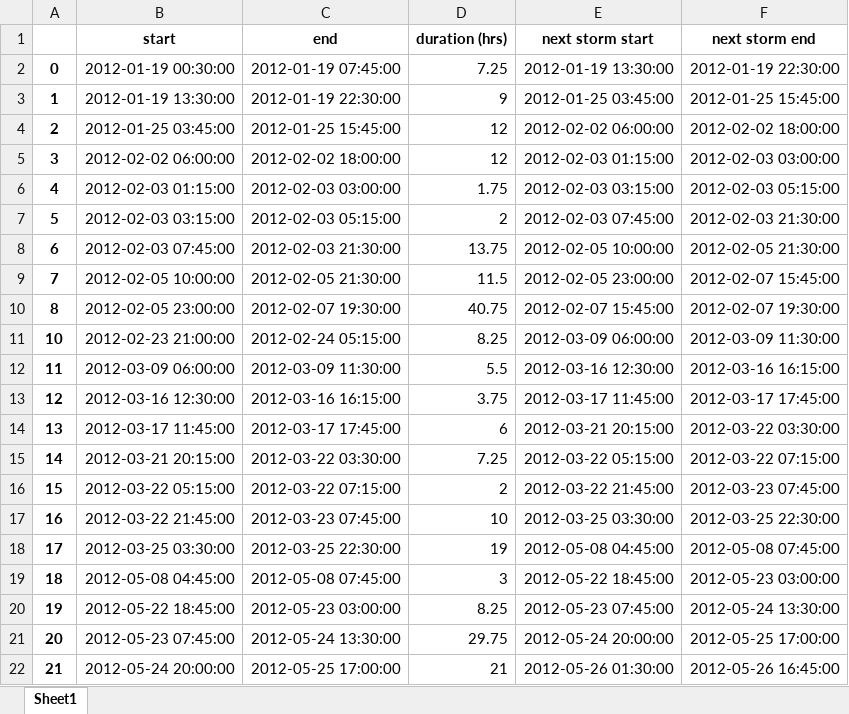
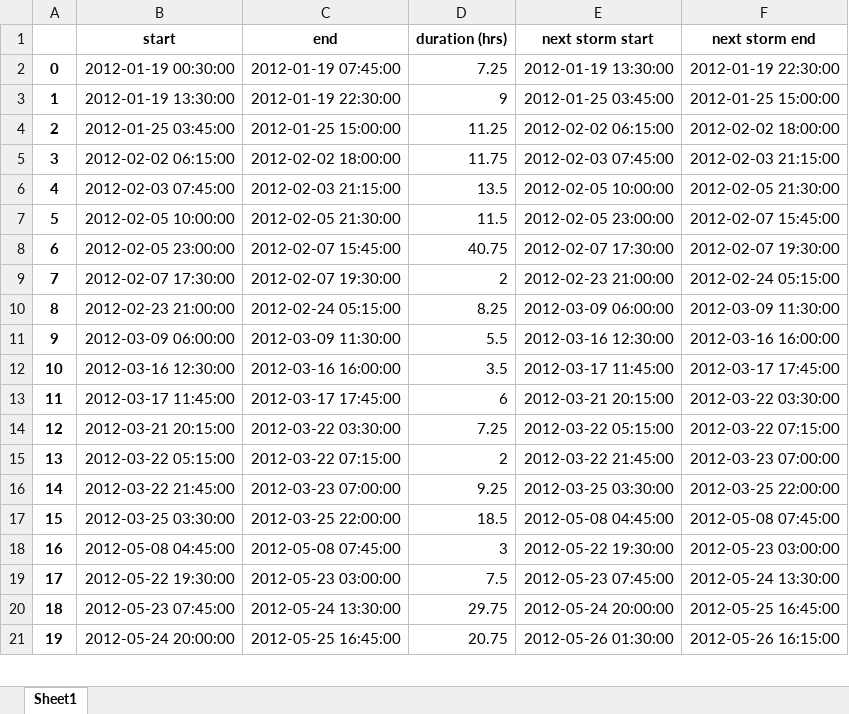
Before and after one commit to CaptainAL/Fagaalu-Sediment-Flux, an Excel workbook: Data/Q/DAM_StormIntervals.xlsx, sheet Sheet1, drawn as a sheet; only a part is shown; values as stored, in another font and other column widths than the file's, no borders; removed rows and columns are numbered as before the commit, all else as after; the diff covers the shown part only; the diff names each change by its address in the sheet, - before the commit and + after, or states it on an @@ line.

```diff
--- a/Data/Q/DAM_StormIntervals.xlsx (sheet Sheet1)
+++ b/Data/Q/DAM_StormIntervals.xlsx (sheet Sheet1)
-F3 (next storm end): 2012-01-25 15:45:00
+F3 (next storm end): 2012-01-25 15:00:00
-C4 (end): 2012-01-25 15:45:00
+C4 (end): 2012-01-25 15:00:00
-D4 (duration (hrs)): 12
+D4 (duration (hrs)): 11.25
-E4 (next storm start): 2012-02-02 06:00:00
+E4 (next storm start): 2012-02-02 06:15:00
-row 5: 3 | 2012-02-02 06:00:00 | 2012-02-02 18:00:00 | 12 | 2012-02-03 01:15:00 | 2012-02-03 03:00:00
-row 6: 4 | 2012-02-03 01:15:00 | 2012-02-03 03:00:00 | 1.75 | 2012-02-03 03:15:00 | 2012-02-03 05:15:00
@@ column A renumbered between rows 5 and 97 @@
-B5 (start): 2012-02-03 03:15:00
+B5 (start): 2012-02-02 06:15:00
-C5 (end): 2012-02-03 05:15:00
+C5 (end): 2012-02-02 18:00:00
-D5 (duration (hrs)): 2
+D5 (duration (hrs)): 11.75
-F5 (next storm end): 2012-02-03 21:30:00
+F5 (next storm end): 2012-02-03 21:15:00
-C6 (end): 2012-02-03 21:30:00
+C6 (end): 2012-02-03 21:15:00
-D6 (duration (hrs)): 13.75
+D6 (duration (hrs)): 13.5
-C8 (end): 2012-02-07 19:30:00
+C8 (end): 2012-02-07 15:45:00
-E8 (next storm start): 2012-02-07 15:45:00
+E8 (next storm start): 2012-02-07 17:30:00
+row 9: 7 | 2012-02-07 17:30:00 | 2012-02-07 19:30:00 | 2 | 2012-02-23 21:00:00 | 2012-02-24 05:15:00
-F11 (next storm end): 2012-03-16 16:15:00
+F11 (next storm end): 2012-03-16 16:00:00
-C12 (end): 2012-03-16 16:15:00
+C12 (end): 2012-03-16 16:00:00
-D12 (duration (hrs)): 3.75
+D12 (duration (hrs)): 3.5
-F15 (next storm end): 2012-03-23 07:45:00
+F15 (next storm end): 2012-03-23 07:00:00
-C16 (end): 2012-03-23 07:45:00
+C16 (end): 2012-03-23 07:00:00
-D16 (duration (hrs)): 10
+D16 (duration (hrs)): 9.25
-F16 (next storm end): 2012-03-25 22:30:00
+F16 (next storm end): 2012-03-25 22:00:00
-C17 (end): 2012-03-25 22:30:00
+C17 (end): 2012-03-25 22:00:00
-D17 (duration (hrs)): 19
+D17 (duration (hrs)): 18.5
-E18 (next storm start): 2012-05-22 18:45:00
+E18 (next storm start): 2012-05-22 19:30:00
-B19 (start): 2012-05-22 18:45:00
+B19 (start): 2012-05-22 19:30:00
-D19 (duration (hrs)): 8.25
+D19 (duration (hrs)): 7.5
-F20 (next storm end): 2012-05-25 17:00:00
+F20 (next storm end): 2012-05-25 16:45:00
-C21 (end): 2012-05-25 17:00:00
+C21 (end): 2012-05-25 16:45:00
-D21 (duration (hrs)): 21
+D21 (duration (hrs)): 20.75
-F21 (next storm end): 2012-05-26 16:45:00
+F21 (next storm end): 2012-05-26 16:15:00
```
Also changed, not shown: 7 added rows and 92 edited cells elsewhere in this sheet, Data/Q/LBJ_StormIntervals.xlsx, Data/Q/QUARRY_StormIntervals.xlsx, 17 other files.
